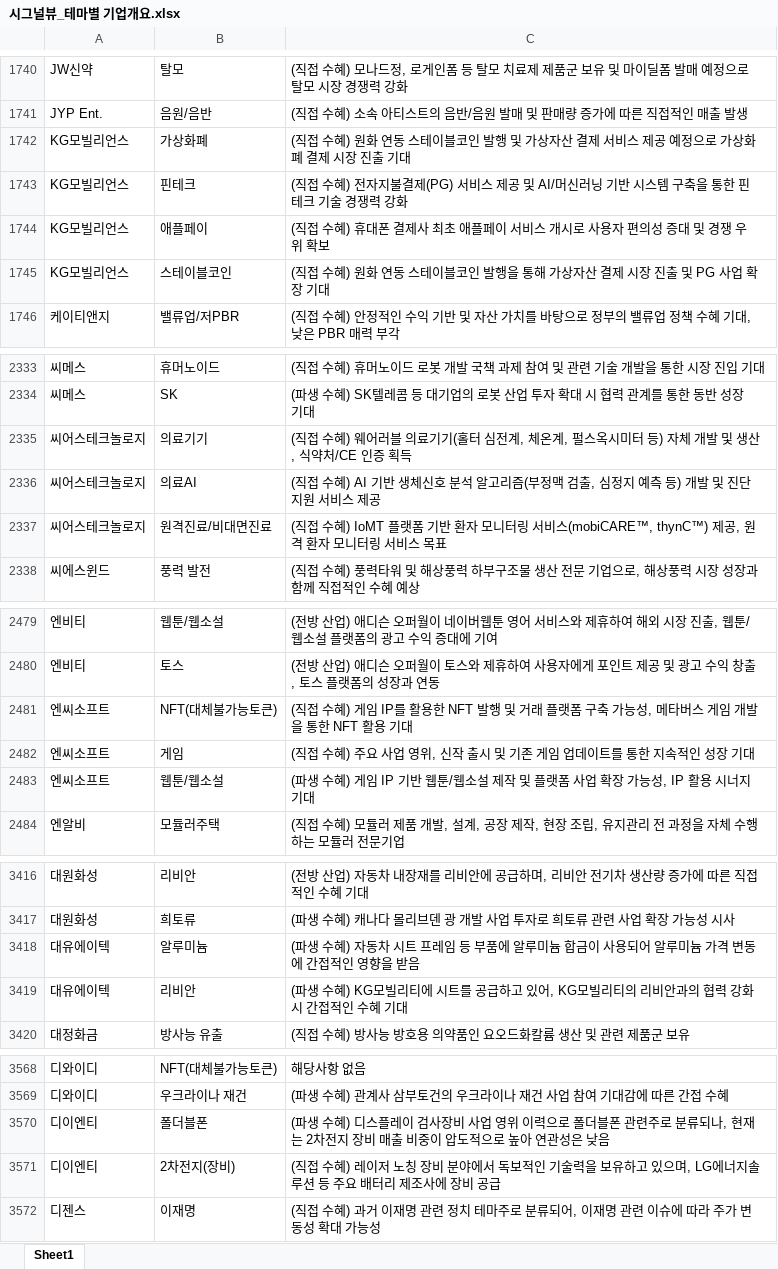
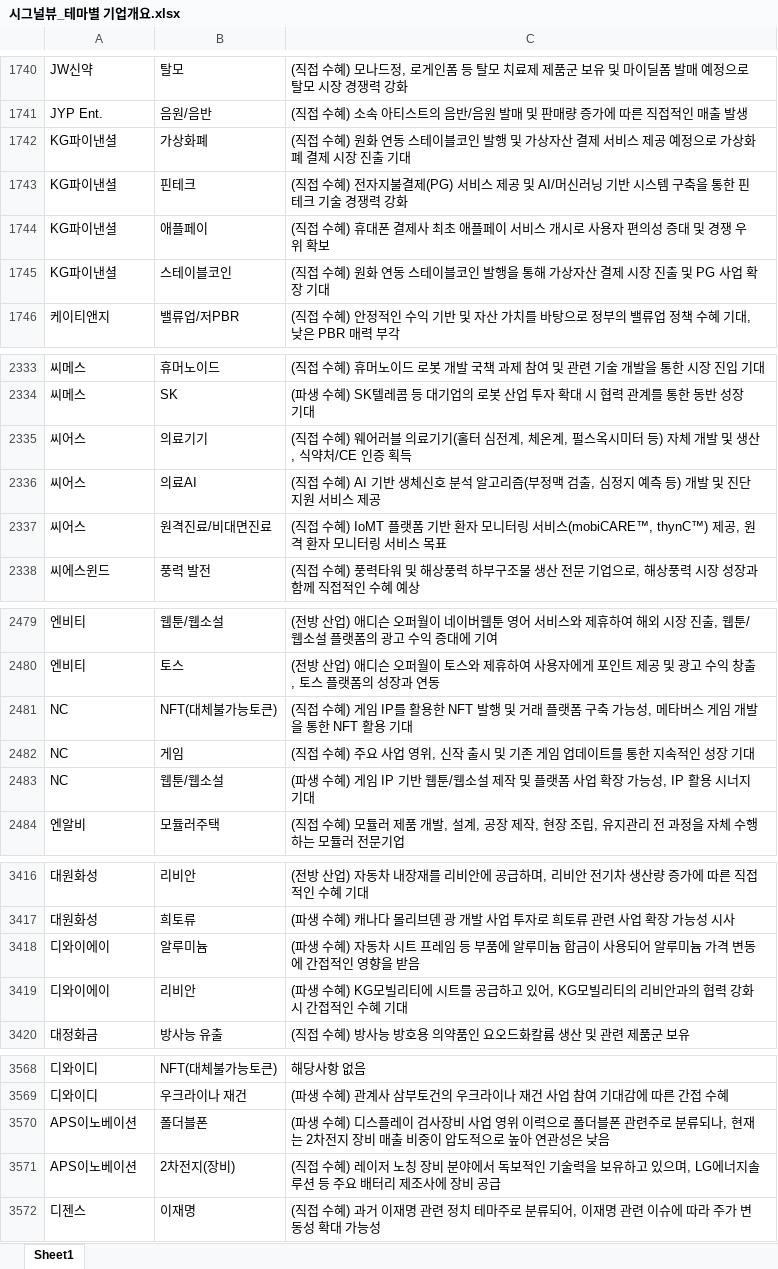
Before and after one commit to office4867-boop/Sang1000-bot, an Excel workbook: 시그널뷰_테마별 기업개요.xlsx, sheet Sheet1, drawn as a sheet; only a part is shown, gaps mark what is left out; values as stored, in another font and other column widths than the file's, no borders; the diff covers the shown part only; the diff names each change by its address in the sheet, - before the commit and + after, or states it on an @@ line.

```diff
--- a/시그널뷰_테마별 기업개요.xlsx (sheet Sheet1)
+++ b/시그널뷰_테마별 기업개요.xlsx (sheet Sheet1)
-A1742:A1745: KG모빌리언스
+A1742:A1745: KG파이낸셜
-A2335:A2337: 씨어스테크놀로지
+A2335:A2337: 씨어스
-A2481:A2483: 엔씨소프트
+A2481:A2483: NC
-A3418:A3419: 대유에이텍
+A3418:A3419: 디와이에이
-A3570:A3571: 디이엔티
+A3570:A3571: APS이노베이션
```
Also changed, not shown: 2 edited cells elsewhere in this sheet, 시그널뷰_관련테마.xlsx, 시그널뷰_기업개요.xlsx, 1 other file.
